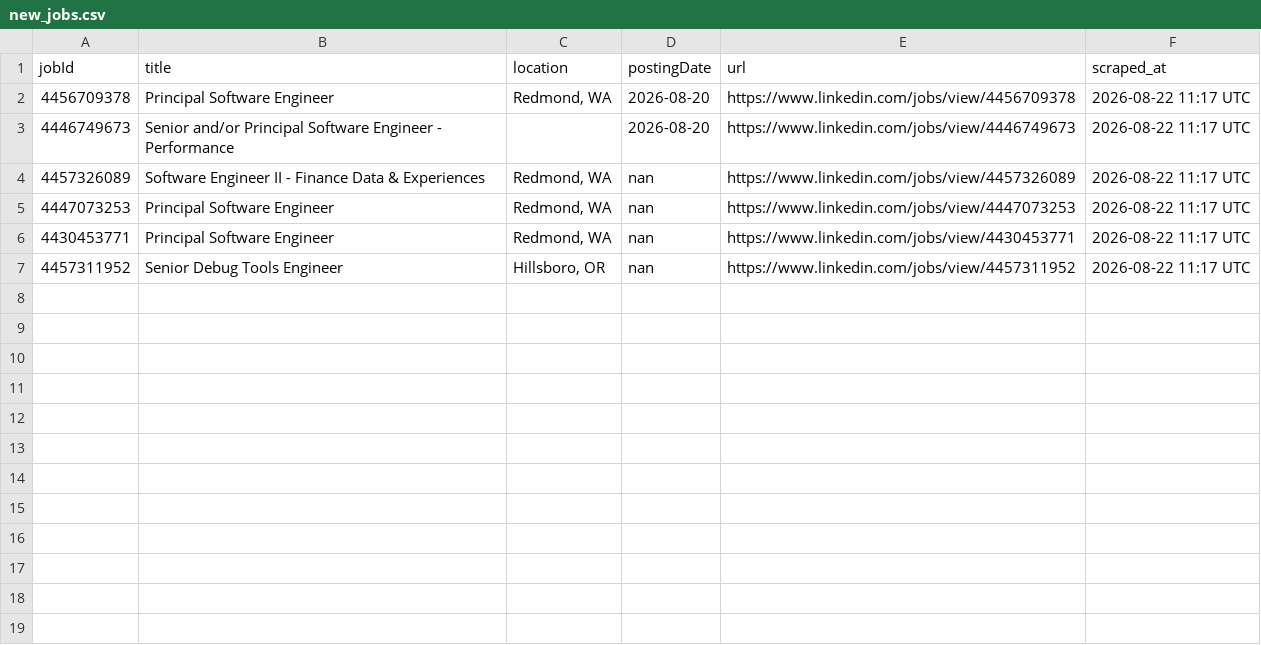
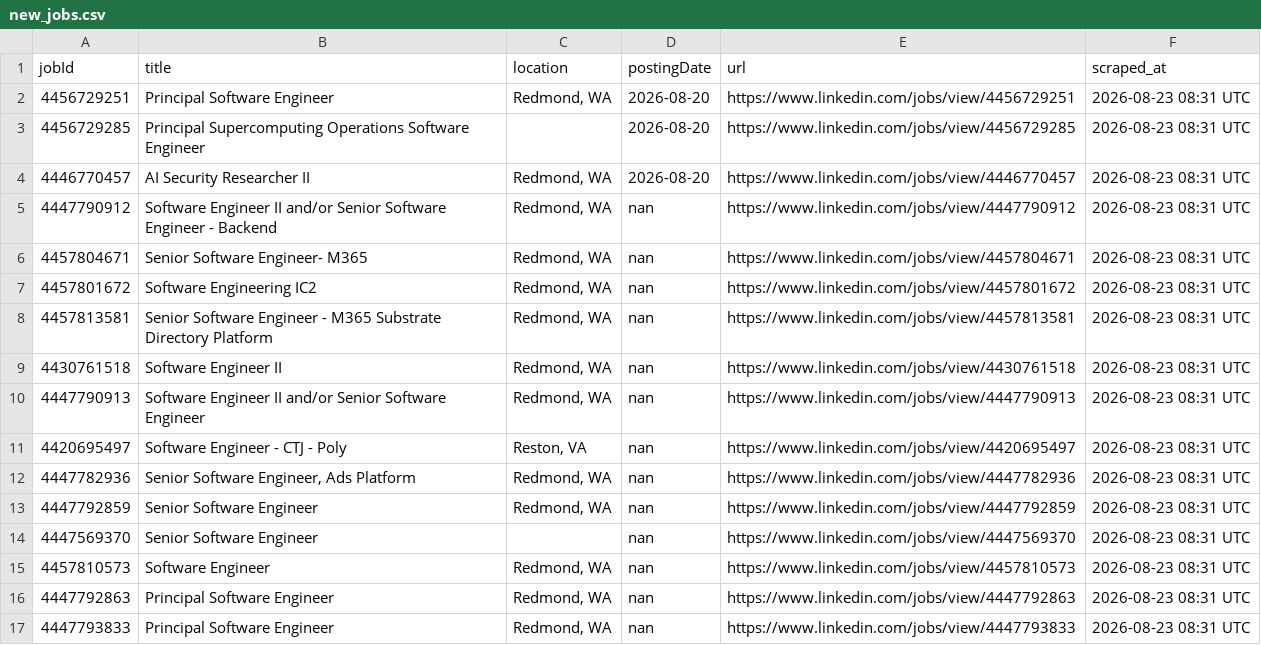
Before and after one commit to ItsPiyusha/career-pilot, a CSV file: new_jobs.csv, drawn as a sheet.

```diff
--- a/new_jobs.csv
+++ b/new_jobs.csv
@@ -1,7 +1,17 @@
 jobId,title,location,postingDate,url,scraped_at
-4456709378,Principal Software Engineer,"Redmond, WA",2026-08-20,https://www.linkedin.com/jobs/view/4456709378,2026-08-22 11:17 UTC
-4446749673,Senior and/or Principal Software Engineer - Performance,,2026-08-20,https://www.linkedin.com/jobs/view/4446749673,2026-08-22 11:17 UTC
-4457326089,Software Engineer II - Finance Data & Experiences,"Redmond, WA",nan,https://www.linkedin.com/jobs/view/4457326089,2026-08-22 11:17 UTC
-4447073253,Principal Software Engineer,"Redmond, WA",nan,https://www.linkedin.com/jobs/view/4447073253,2026-08-22 11:17 UTC
-4430453771,Principal Software Engineer,"Redmond, WA",nan,https://www.linkedin.com/jobs/view/4430453771,2026-08-22 11:17 UTC
-4457311952,Senior Debug Tools Engineer,"Hillsboro, OR",nan,https://www.linkedin.com/jobs/view/4457311952,2026-08-22 11:17 UTC
+4456729251,Principal Software Engineer,"Redmond, WA",2026-08-20,https://www.linkedin.com/jobs/view/4456729251,2026-08-23 08:31 UTC
+4456729285,Principal Supercomputing Operations Software Engineer,,2026-08-20,https://www.linkedin.com/jobs/view/4456729285,2026-08-23 08:31 UTC
+4446770457,AI Security Researcher II,"Redmond, WA",2026-08-20,https://www.linkedin.com/jobs/view/4446770457,2026-08-23 08:31 UTC
+4447790912,Software Engineer II and/or Senior Software Engineer - Backend,"Redmond, WA",nan,https://www.linkedin.com/jobs/view/4447790912,2026-08-23 08:31 UTC
+4457804671,Senior Software Engineer- M365,"Redmond, WA",nan,https://www.linkedin.com/jobs/view/4457804671,2026-08-23 08:31 UTC
+4457801672,Software Engineering IC2,"Redmond, WA",nan,https://www.linkedin.com/jobs/view/4457801672,2026-08-23 08:31 UTC
+4457813581,Senior Software Engineer - M365 Substrate Directory Platform,"Redmond, WA",nan,https://www.linkedin.com/jobs/view/4457813581,2026-08-23 08:31 UTC
+4430761518,Software Engineer II,"Redmond, WA",nan,https://www.linkedin.com/jobs/view/4430761518,2026-08-23 08:31 UTC
+4447790913,Software Engineer II and/or Senior Software Engineer,"Redmond, WA",nan,https://www.linkedin.com/jobs/view/4447790913,2026-08-23 08:31 UTC
+4420695497,Software Engineer - CTJ - Poly,"Reston, VA",nan,https://www.linkedin.com/jobs/view/4420695497,2026-08-23 08:31 UTC
+4447782936,"Senior Software Engineer, Ads Platform","Redmond, WA",nan,https://www.linkedin.com/jobs/view/4447782936,2026-08-23 08:31 UTC
+4447792859,Senior Software Engineer,"Redmond, WA",nan,https://www.linkedin.com/jobs/view/4447792859,2026-08-23 08:31 UTC
+4447569370,Senior Software Engineer,,nan,https://www.linkedin.com/jobs/view/4447569370,2026-08-23 08:31 UTC
+4457810573,Software Engineer,"Redmond, WA",nan,https://www.linkedin.com/jobs/view/4457810573,2026-08-23 08:31 UTC
+4447792863,Principal Software Engineer,"Redmond, WA",nan,https://www.linkedin.com/jobs/view/4447792863,2026-08-23 08:31 UTC
+4447793833,Principal Software Engineer,"Redmond, WA",nan,https://www.linkedin.com/jobs/view/4447793833,2026-08-23 08:31 UTC
```
Also changed, not shown: microsoft_jobs.csv, 1 other file.
